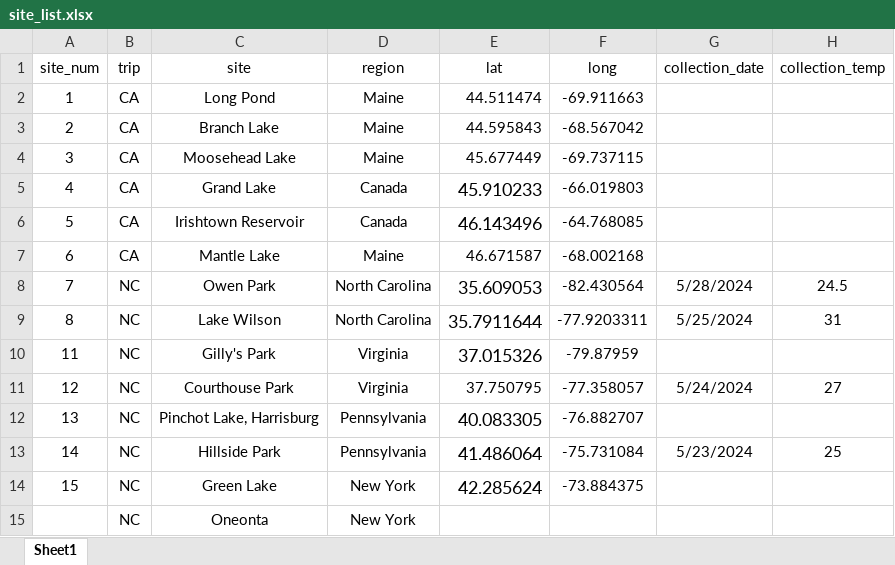
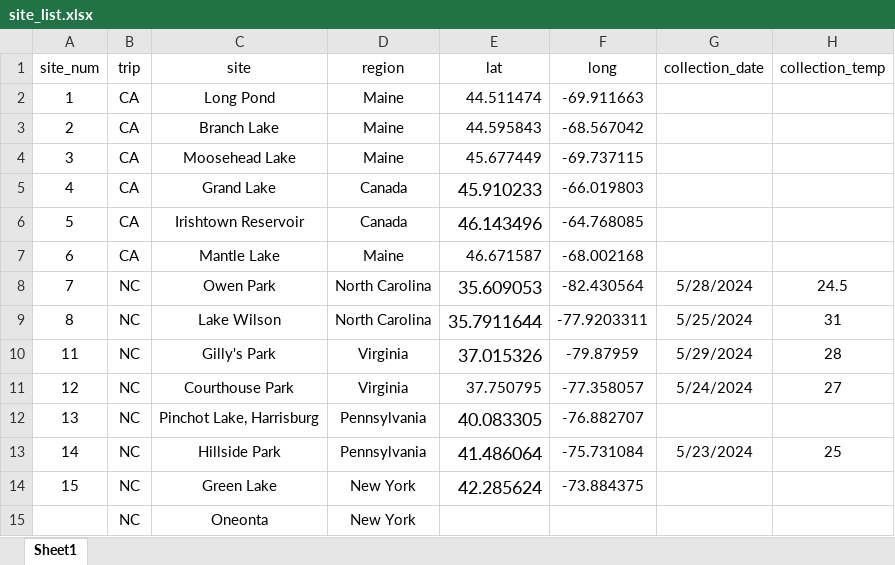
Before and after one commit to ZoopEcoEvo/diapt_ctmax_survey, an Excel workbook: Raw_data/site_list.xlsx, sheet Sheet1, drawn as a sheet; only a part is shown; values as stored, in another font and other column widths than the file's, no borders; the diff names each change by its address in the sheet, - before the commit and + after, or states it on an @@ line.

Commit message:
New experimental data.

```diff
--- a/Raw_data/site_list.xlsx (sheet Sheet1)
+++ b/Raw_data/site_list.xlsx (sheet Sheet1)
-G10 (collection_date): (empty)
+G10 (collection_date): 5/29/2024
-H10 (collection_temp): (empty)
+H10 (collection_temp): 28
```
Also changed, not shown: 20 other files.
